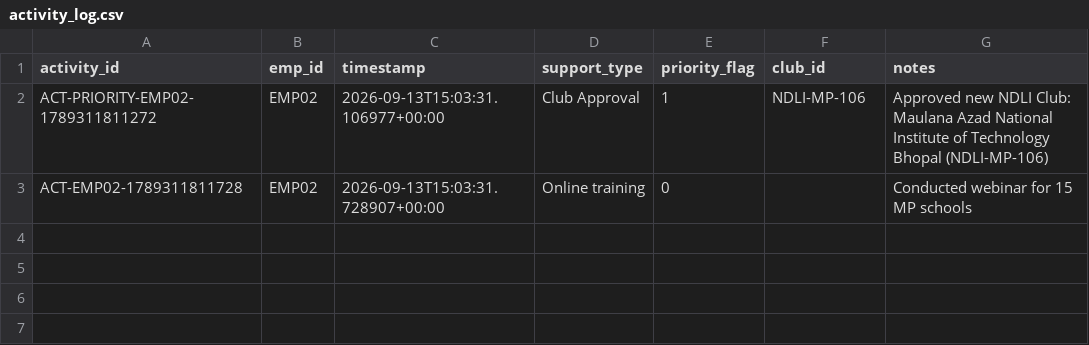
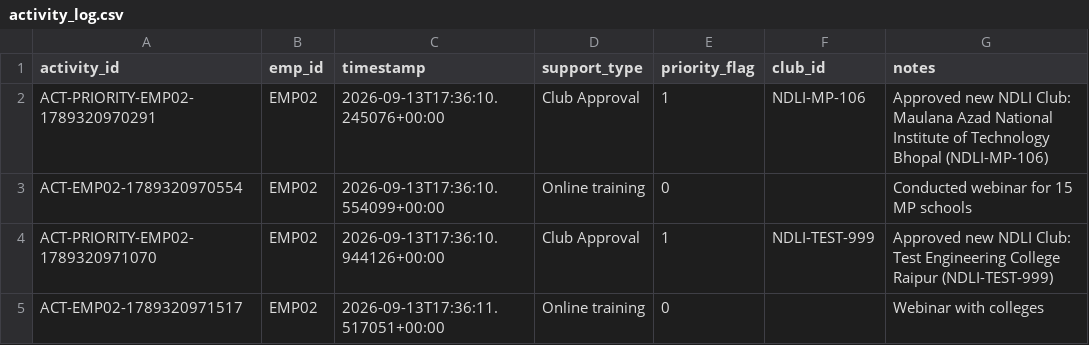
Before and after one commit to anirbanmid/ndli-club-management, a CSV file: data/employees/emp02/activity_log.csv, drawn as a sheet.

```diff
--- a/data/employees/emp02/activity_log.csv
+++ b/data/employees/emp02/activity_log.csv
@@ -1,3 +1,5 @@
 activity_id,emp_id,timestamp,support_type,priority_flag,club_id,notes
-ACT-PRIORITY-EMP02-1789311811272,EMP02,2026-09-13T15:03:31.106977+00:00,Club Approval,1,NDLI-MP-106,Approved new NDLI Club: Maulana Azad National Institute of Technology Bhopal (NDLI-MP-106)
-ACT-EMP02-1789311811728,EMP02,2026-09-13T15:03:31.728907+00:00,Online training,0,,Conducted webinar for 15 MP schools
+ACT-PRIORITY-EMP02-1789320970291,EMP02,2026-09-13T17:36:10.245076+00:00,Club Approval,1,NDLI-MP-106,Approved new NDLI Club: Maulana Azad National Institute of Technology Bhopal (NDLI-MP-106)
+ACT-EMP02-1789320970554,EMP02,2026-09-13T17:36:10.554099+00:00,Online training,0,,Conducted webinar for 15 MP schools
+ACT-PRIORITY-EMP02-1789320971070,EMP02,2026-09-13T17:36:10.944126+00:00,Club Approval,1,NDLI-TEST-999,Approved new NDLI Club: Test Engineering College Raipur (NDLI-TEST-999)
+ACT-EMP02-1789320971517,EMP02,2026-09-13T17:36:11.517051+00:00,Online training,0,,Webinar with colleges
```
Also changed, not shown: data/employees/emp01/activity_log.csv, data/employees/emp05/activity_log.csv, 45 other files.
